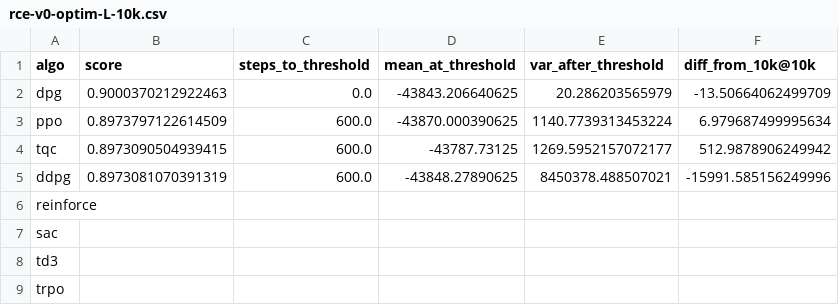
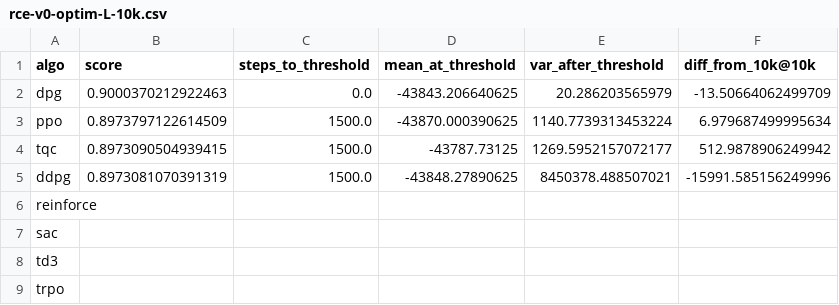
Before and after one commit to p3jitnath/climate-rl, a CSV file: results/tables/rce-v0-optim-L-10k.csv, drawn as a sheet.

```diff
--- a/results/tables/rce-v0-optim-L-10k.csv
+++ b/results/tables/rce-v0-optim-L-10k.csv
@@ -2,5 +2,5 @@ algo,score,steps_to_threshold,mean_at_threshold,var_after_threshold,diff_from_10
 dpg,0.9000370212922463,0.0,-43843.206640625,20.286203565979,-13.50664062499709
-ppo,0.8973797122614509,600.0,-43870.000390625,1140.7739313453224,6.979687499995634
-tqc,0.8973090504939415,600.0,-43787.73125,1269.5952157072177,512.9878906249942
-ddpg,0.8973081070391319,600.0,-43848.27890625,8450378.488507021,-15991.585156249996
+ppo,0.8973797122614509,1500.0,-43870.000390625,1140.7739313453224,6.979687499995634
+tqc,0.8973090504939415,1500.0,-43787.73125,1269.5952157072177,512.9878906249942
+ddpg,0.8973081070391319,1500.0,-43848.27890625,8450378.488507021,-15991.585156249996
 reinforce,,,,,
```
Also changed, not shown: results/tables/rce-v0-homo-64L-10k.csv, results/tables/rce-v0-homo-64L.csv, 20 other files.
